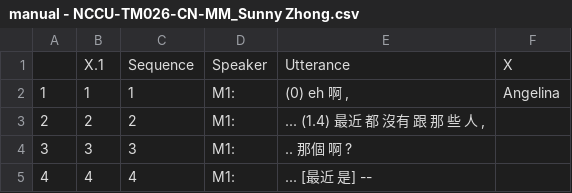
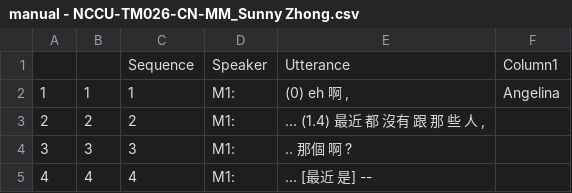
Before and after one commit to kayaulai/taiwan-mandarin-corpus-annotation, a CSV file: 5_manual_tokenised/manual - NCCU-TM026-CN-MM_Sunny Zhong.csv, drawn as a sheet; only a part is shown.

Commit message:
Combine tokenised transcriptions into one single file with all IU changes; create Rez input + Rez file, import schema

```diff
--- a/5_manual_tokenised/manual - NCCU-TM026-CN-MM_Sunny Zhong.csv
+++ b/5_manual_tokenised/manual - NCCU-TM026-CN-MM_Sunny Zhong.csv
@@ -1,2 +1,2 @@
-,X.1,Sequence,Speaker,Utterance,X
+,,Sequence,Speaker,Utterance,Column1
 1,1,1,M1:,"(0) eh 啊 ,",Angelina
```
Also changed, not shown: 4 other files.
